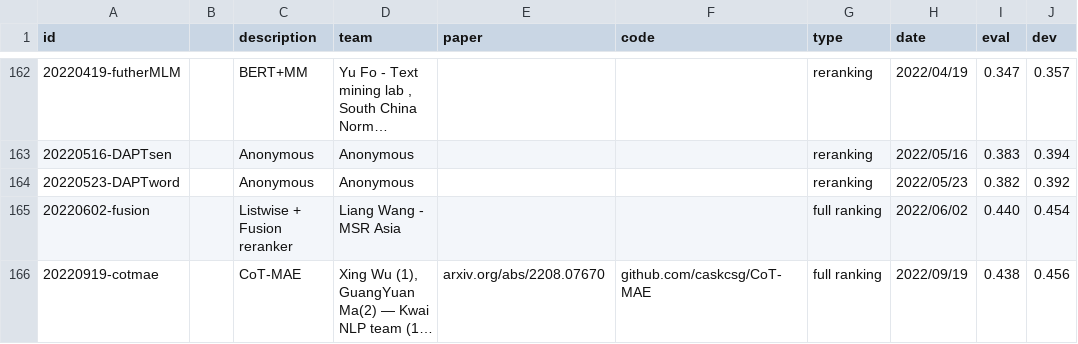
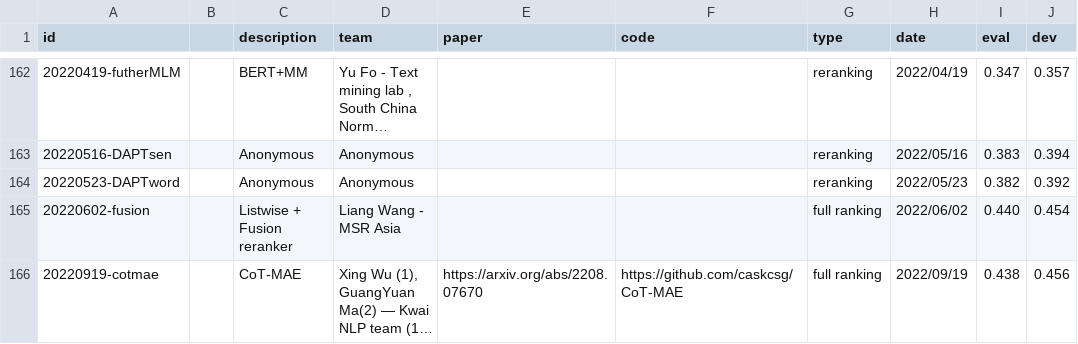
Before and after one commit to microsoft/MSMARCO-Passage-Ranking-Submissions, a CSV file: leaderboard/leaderboard.csv, drawn as a sheet; only a part is shown, gaps mark what is left out; long unchanged cells end in …; the diff names each change by its address in the sheet, - before the commit and + after, or states it on an @@ line.

Commit message:
Update leaderboard.csv

```diff
--- a/leaderboard/leaderboard.csv
+++ b/leaderboard/leaderboard.csv
-E166 (paper): arxiv.org/abs/2208.07670
+E166 (paper): https://arxiv.org/abs/2208.07670
-F166 (code): github.com/caskcsg/CoT-MAE
+F166 (code): https://github.com/caskcsg/CoT-MAE
```
